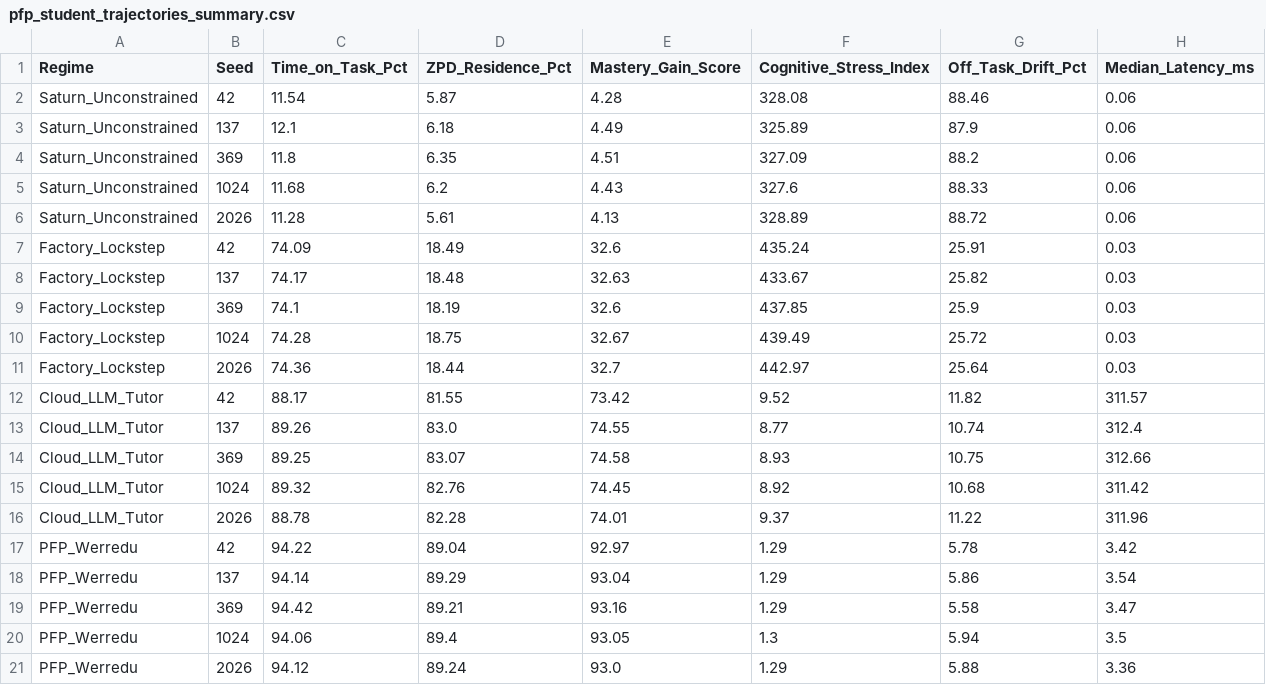
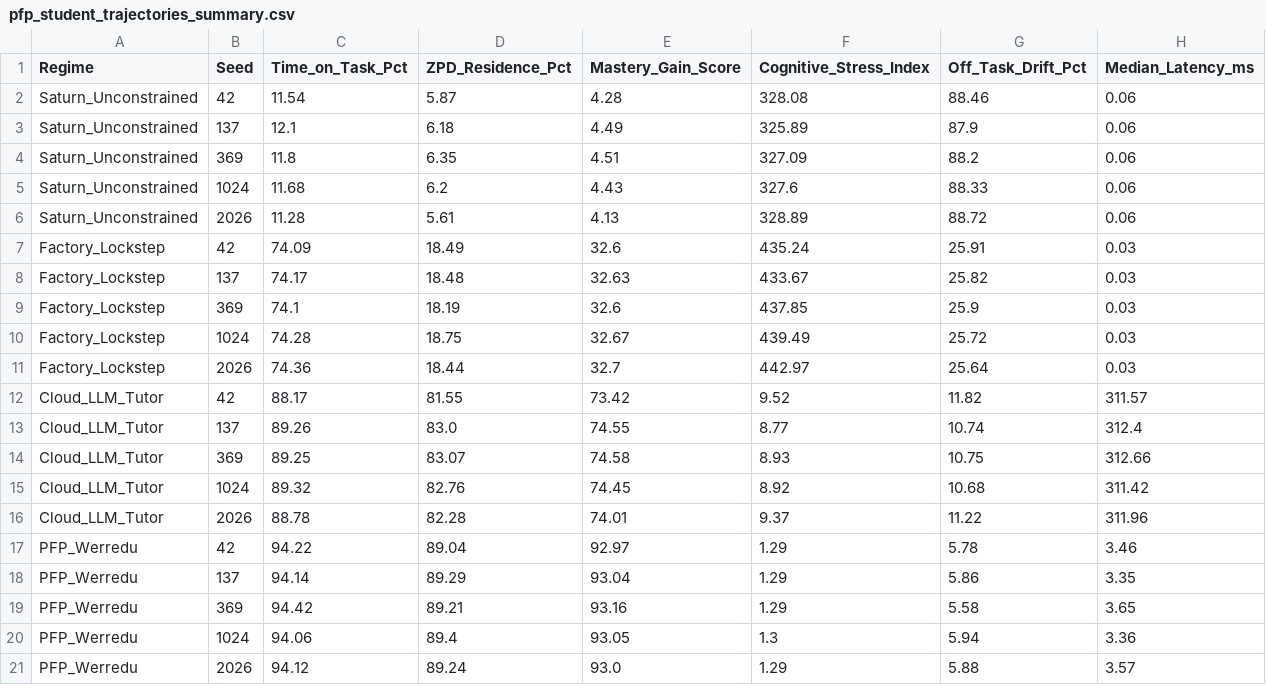
Before and after one commit to jesmaat/Werredu, a CSV file: data/pfp_student_trajectories_summary.csv, drawn as a sheet.

Commit message:
feat(v4.0-prep): rigorous 4-point probe dispersion, 3-tier radial ontology (Baker 2010), dual latency, and prospective validation

```diff
--- a/data/pfp_student_trajectories_summary.csv
+++ b/data/pfp_student_trajectories_summary.csv
@@ -16,6 +16,6 @@ Cloud_LLM_Tutor,1024,89.32,82.76,74.45,8.92,10.68,311.42
 Cloud_LLM_Tutor,2026,88.78,82.28,74.01,9.37,11.22,311.96
-PFP_Werredu,42,94.22,89.04,92.97,1.29,5.78,3.42
-PFP_Werredu,137,94.14,89.29,93.04,1.29,5.86,3.54
-PFP_Werredu,369,94.42,89.21,93.16,1.29,5.58,3.47
-PFP_Werredu,1024,94.06,89.4,93.05,1.3,5.94,3.5
-PFP_Werredu,2026,94.12,89.24,93.0,1.29,5.88,3.36
+PFP_Werredu,42,94.22,89.04,92.97,1.29,5.78,3.46
+PFP_Werredu,137,94.14,89.29,93.04,1.29,5.86,3.35
+PFP_Werredu,369,94.42,89.21,93.16,1.29,5.58,3.65
+PFP_Werredu,1024,94.06,89.4,93.05,1.3,5.94,3.36
+PFP_Werredu,2026,94.12,89.24,93.0,1.29,5.88,3.57
```
Also changed, not shown: 10 other files.
